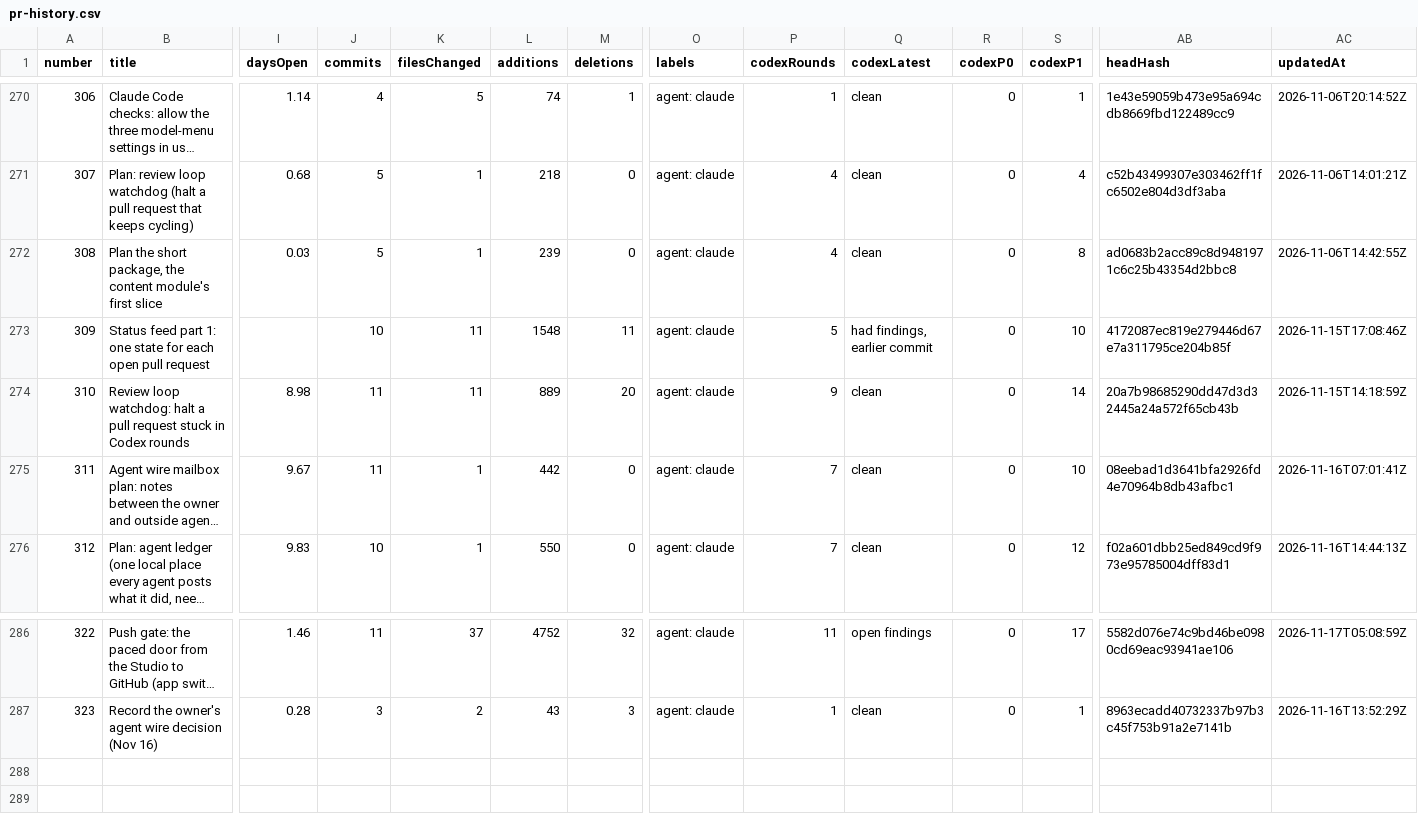
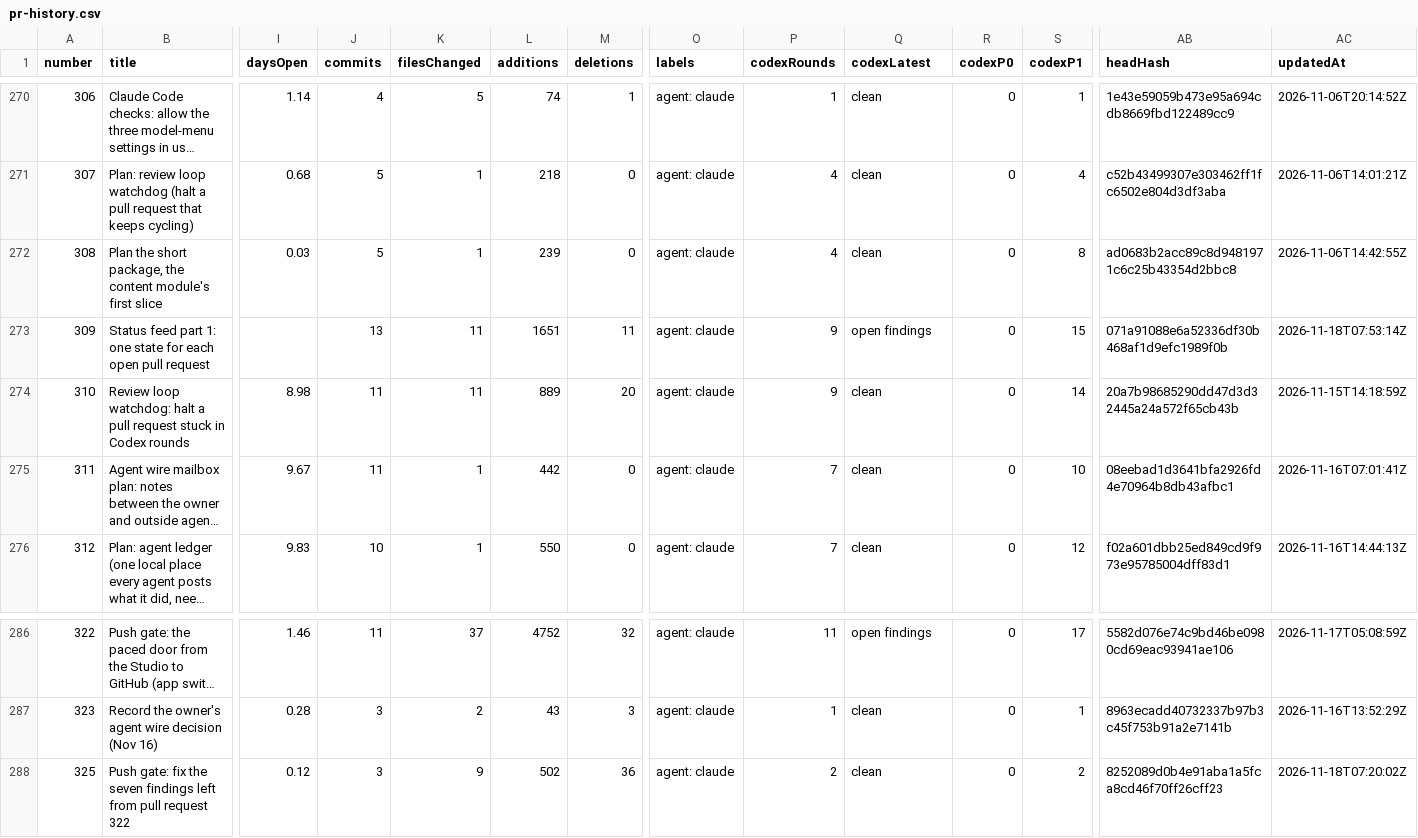
Before and after one commit to CloudworkSystems/open-convo, a CSV file: pr-history.csv, drawn as a sheet; only a part is shown, gaps mark what is left out; long unchanged cells end in …; rows hold the shown columns only; the diff names each change by its address in the sheet, - before the commit and + after, or states it on an @@ line.

```diff
--- a/pr-history.csv
+++ b/pr-history.csv
-J273 (commits): 10
+J273 (commits): 13
-L273 (additions): 1548
+L273 (additions): 1651
-P273 (codexRounds): 5
+P273 (codexRounds): 9
-Q273 (codexLatest): had findings, earlier commit
+Q273 (codexLatest): open findings
-S273 (codexP1): 10
+S273 (codexP1): 15
-AB273 (headHash): 4172087ec819e279446d67e7a311795ce204b85f
+AB273 (headHash): 071a91088e6a52336df30b468af1d9efc1989f0b
-AC273 (updatedAt): 2026-11-15T17:08:46Z
+AC273 (updatedAt): 2026-11-18T07:53:14Z
+row 288: 325 | Push gate: fix the seven findings left from pull request 322 | 0.12 | 3 | 9 | 502 | 36 | agent: claude | 2 | clean | 0 | 2 | 8252089d0b4e91aba1a5fca8cd46f70ff26cff23 | 2026-11-18T07:20:02Z
```
Also changed, not shown: 1 other file.
